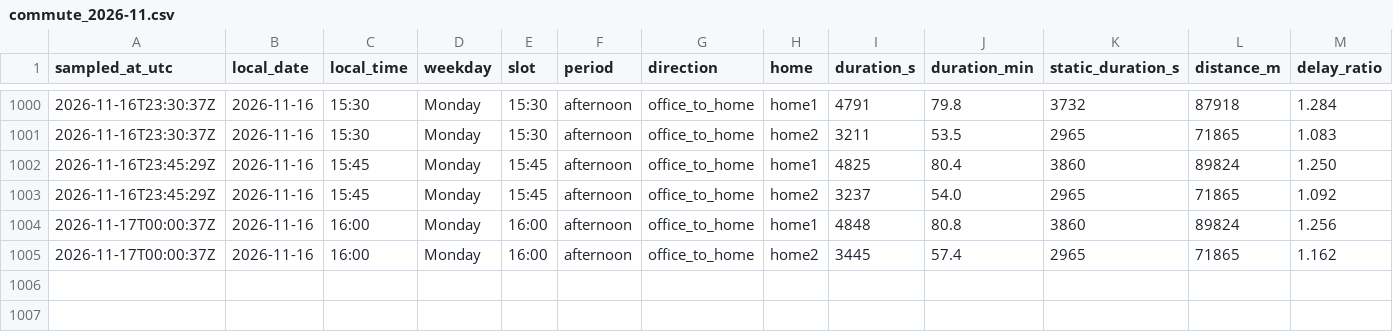
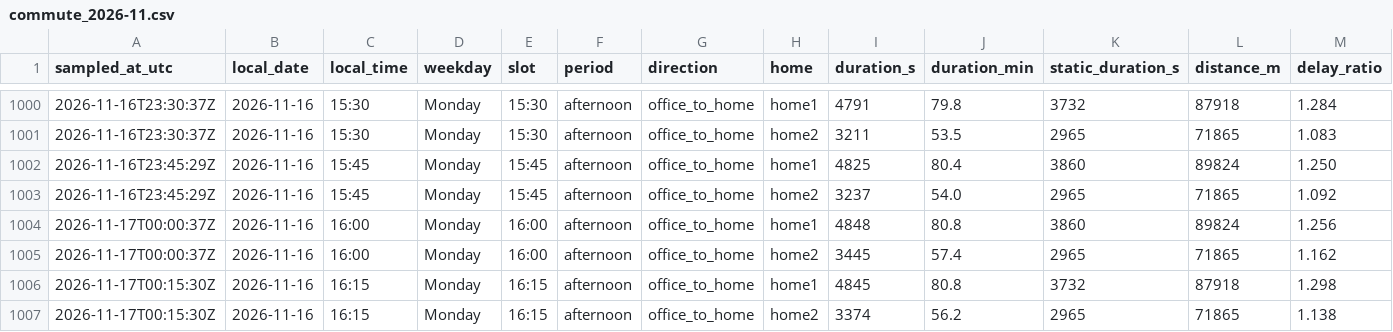
Before and after one commit to sesenht/commute-tracker, a CSV file: data/commute_2026-11.csv, drawn as a sheet; only a part is shown, gaps mark what is left out; rows hold the shown columns only; the diff names each change by its address in the sheet, - before the commit and + after, or states it on an @@ line.

Commit message:
log: 2026-11-17T00:15Z sample

```diff
--- a/data/commute_2026-11.csv
+++ b/data/commute_2026-11.csv
+row 1006: 2026-11-17T00:15:30Z | 2026-11-16 | 16:15 | Monday | 16:15 | afternoon | office_to_home | home1 | 4845 | 80.8 | 3732 | 87918 | 1.298
+row 1007: 2026-11-17T00:15:30Z | 2026-11-16 | 16:15 | Monday | 16:15 | afternoon | office_to_home | home2 | 3374 | 56.2 | 2965 | 71865 | 1.138
```
Also changed, not shown: 2 other files.
